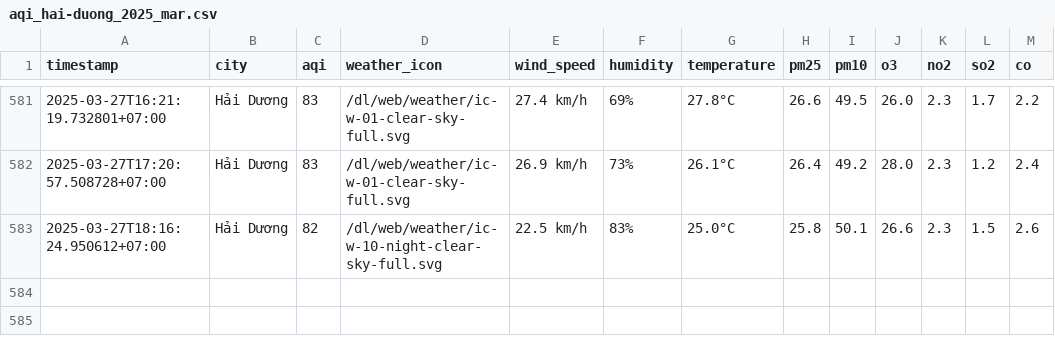
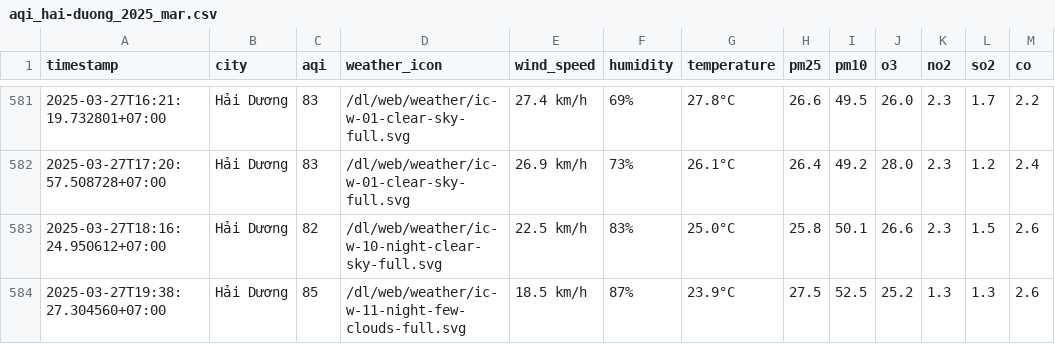
Before and after one commit to dothang08/thu_nghiem, a CSV file: result/hai-duong/aqi_hai-duong_2025_mar.csv, drawn as a sheet; only a part is shown, gaps mark what is left out.

```diff
--- a/result/hai-duong/aqi_hai-duong_2025_mar.csv
+++ b/result/hai-duong/aqi_hai-duong_2025_mar.csv
@@ -583 +583,2 @@ timestamp,city,aqi,weather_icon,wind_speed,humidity,temperature,pm25,pm10,o3,no2
 2025-03-27T18:16:24.950612+07:00,Hải Dương,82,/dl/web/weather/ic-w-10-night-clear-sky-full.svg,22.5 km/h,83%,25.0°C,25.8,50.1,26.6,2.3,1.5,2.6
+2025-03-27T19:38:27.304560+07:00,Hải Dương,85,/dl/web/weather/ic-w-11-night-few-clouds-full.svg,18.5 km/h,87%,23.9°C,27.5,52.5,25.2,1.3,1.3,2.6
```
Also changed, not shown: aqi_selected_cities.csv, result/hai-phong/aqi_hai-phong_2025_mar.csv, 10 other files.
